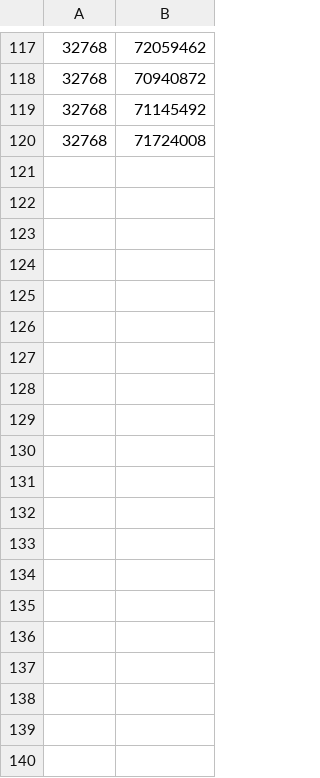
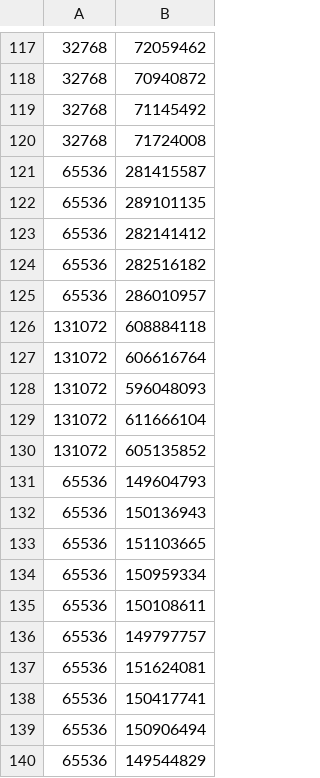
Before and after one commit to riasaxena/165-project1, a CSV file: data/merge_sort/almost.csv, drawn as a sheet; only a part is shown, gaps mark what is left out; the diff names each change by its address in the sheet, - before the commit and + after, or states it on an @@ line.

```diff
--- a/data/merge_sort/almost.csv
+++ b/data/merge_sort/almost.csv
+row 121: 65536 | 281415587
+row 122: 65536 | 289101135
+row 123: 65536 | 282141412
+row 124: 65536 | 282516182
+row 125: 65536 | 286010957
+row 126: 131072 | 608884118
+row 127: 131072 | 606616764
+row 128: 131072 | 596048093
+row 129: 131072 | 611666104
+row 130: 131072 | 605135852
+row 131: 65536 | 149604793
+row 132: 65536 | 150136943
+row 133: 65536 | 151103665
+row 134: 65536 | 150959334
+row 135: 65536 | 150108611
+row 136: 65536 | 149797757
+row 137: 65536 | 151624081
+row 138: 65536 | 150417741
+row 139: 65536 | 150906494
+row 140: 65536 | 149544829
```
Also changed, not shown: data/merge_sort/random.csv, data/merge_sort/reverse.csv, 25 other files.
